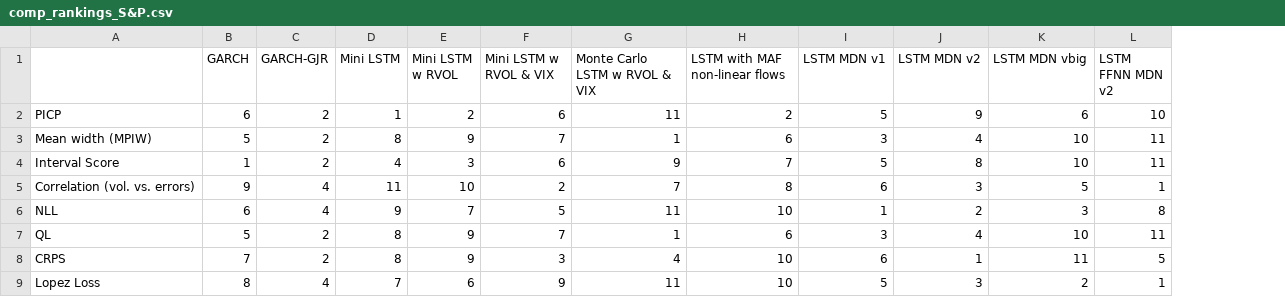
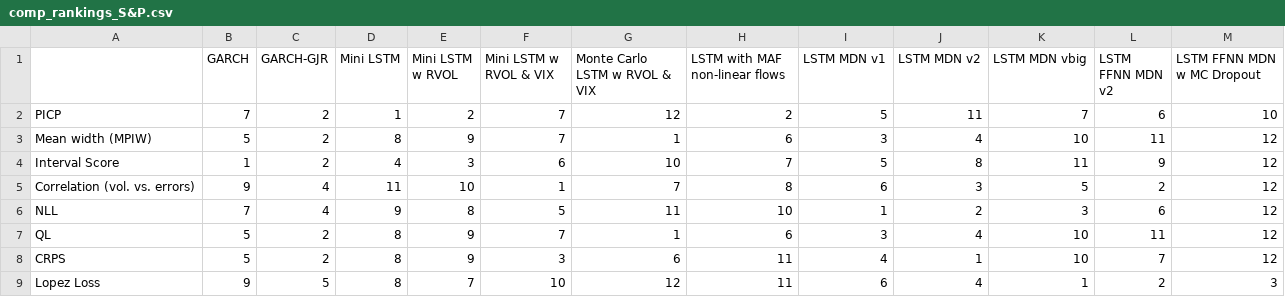
Before and after one commit to tjespe/master, a CSV file: Code/results/comp_rankings_S&P.csv, drawn as a sheet; only a part is shown; the diff covers the shown part only; the diff names each change by its address in the sheet, - before the commit and + after, or states it on an @@ line.

```diff
--- a/Code/results/comp_rankings_S&P.csv
+++ b/Code/results/comp_rankings_S&P.csv
+column M (LSTM FFNN MDN w MC Dropout), rows 2-9: 10 | 12 | 12 | 12 | 12 | 12 | 12 | 3
-B2 (GARCH): 6
+B2 (GARCH): 7
-F2 (Mini LSTM w RVOL & VIX): 6
+F2 (Mini LSTM w RVOL & VIX): 7
-G2 (Monte Carlo LSTM w RVOL & VIX): 11
+G2 (Monte Carlo LSTM w RVOL & VIX): 12
-J2 (LSTM MDN v2): 9
+J2 (LSTM MDN v2): 11
-K2 (LSTM MDN vbig): 6
+K2 (LSTM MDN vbig): 7
-L2 (LSTM FFNN MDN v2): 10
+L2 (LSTM FFNN MDN v2): 6
-G4 (Monte Carlo LSTM w RVOL & VIX): 9
+G4 (Monte Carlo LSTM w RVOL & VIX): 10
-K4 (LSTM MDN vbig): 10
+K4 (LSTM MDN vbig): 11
-L4 (LSTM FFNN MDN v2): 11
+L4 (LSTM FFNN MDN v2): 9
-F5 (Mini LSTM w RVOL & VIX): 2
+F5 (Mini LSTM w RVOL & VIX): 1
-L5 (LSTM FFNN MDN v2): 1
+L5 (LSTM FFNN MDN v2): 2
-B6 (GARCH): 6
+B6 (GARCH): 7
-E6 (Mini LSTM w RVOL): 7
+E6 (Mini LSTM w RVOL): 8
-L6 (LSTM FFNN MDN v2): 8
+L6 (LSTM FFNN MDN v2): 6
-B8 (GARCH): 7
+B8 (GARCH): 5
-G8 (Monte Carlo LSTM w RVOL & VIX): 4
+G8 (Monte Carlo LSTM w RVOL & VIX): 6
-H8:H9 (LSTM with MAF non-linear flows): 10
+H8:H9 (LSTM with MAF non-linear flows): 11
-I8 (LSTM MDN v1): 6
+I8 (LSTM MDN v1): 4
-K8 (LSTM MDN vbig): 11
+K8 (LSTM MDN vbig): 10
-L8 (LSTM FFNN MDN v2): 5
+L8 (LSTM FFNN MDN v2): 7
-B9 (GARCH): 8
+B9 (GARCH): 9
-C9 (GARCH-GJR): 4
+C9 (GARCH-GJR): 5
-D9 (Mini LSTM): 7
+D9 (Mini LSTM): 8
-E9 (Mini LSTM w RVOL): 6
+E9 (Mini LSTM w RVOL): 7
-F9 (Mini LSTM w RVOL & VIX): 9
+F9 (Mini LSTM w RVOL & VIX): 10
-G9 (Monte Carlo LSTM w RVOL & VIX): 11
+G9 (Monte Carlo LSTM w RVOL & VIX): 12
-I9 (LSTM MDN v1): 5
+I9 (LSTM MDN v1): 6
-J9 (LSTM MDN v2): 3
+J9 (LSTM MDN v2): 4
-K9 (LSTM MDN vbig): 2
+K9 (LSTM MDN vbig): 1
-L9 (LSTM FFNN MDN v2): 1
+L9 (LSTM FFNN MDN v2): 2
```
Also changed, not shown: 19 edited cells elsewhere in this file, Code/results/comp_results_S&P.csv, 17 other files.
